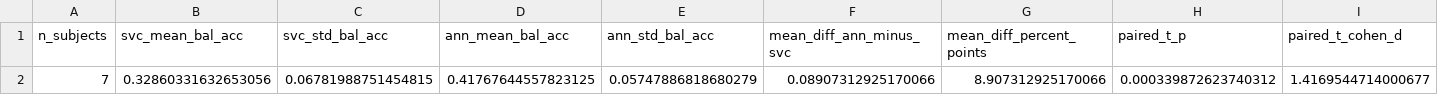
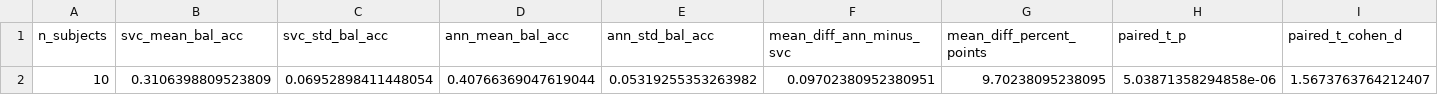
Before and after one commit to DuarteFonteSanta/Mapping_Tese, a CSV file: mapping_tese/images/SVC_vs_ANN/balanced_accuracy_stats_summary.csv, drawn as a sheet; only a part is shown; removed rows and columns are numbered as before the commit, all else as after; rows hold the shown columns only; the diff names each change by its address in the sheet, - before the commit and + after, or states it on an @@ line.

```diff
--- a/mapping_tese/images/SVC_vs_ANN/balanced_accuracy_stats_summary.csv
+++ b/mapping_tese/images/SVC_vs_ANN/balanced_accuracy_stats_summary.csv
-row 2: 7 | 0.32860331632653056 | 0.06781988751454815 | 0.41767644557823125 | 0.05747886818680279 | 0.08907312925170066 | 8.907312925170066 | 0.000339872623740312 | 1.4169544714000677
+row 2: 10 | 0.3106398809523809 | 0.06952898411448054 | 0.40766369047619044 | 0.05319255353263982 | 0.09702380952380951 | 9.70238095238095 | 5.03871358294858e-06 | 1.5673763764212407
```
Also changed, not shown: mapping_tese/images/SVC_vs_ANN/per_subject_balanced_accuracy_table_rounded.csv, 35 other files.
